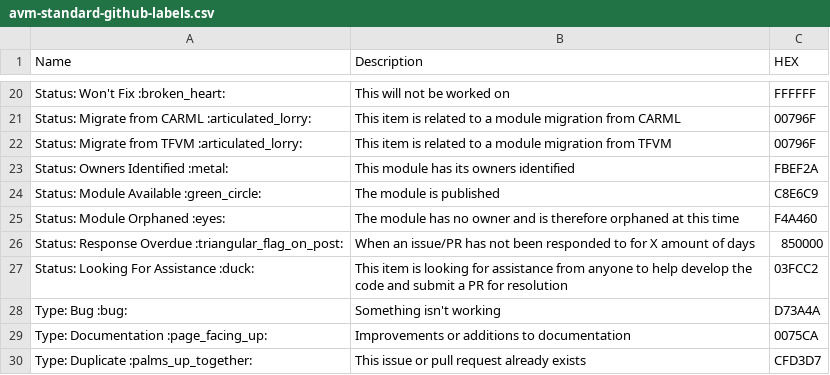
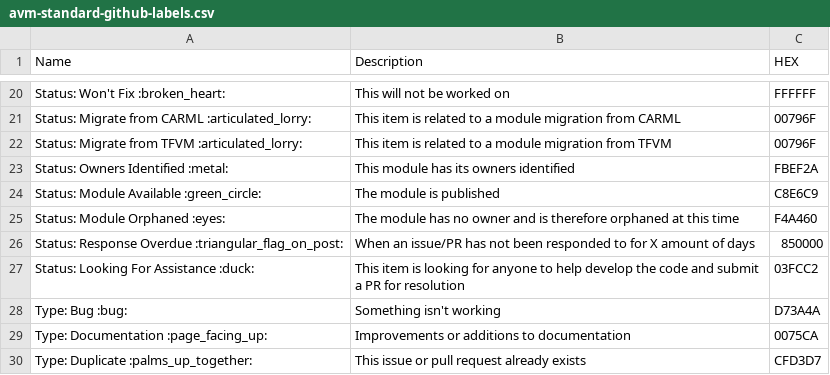
Before and after one commit to Azure/Azure-Verified-Modules, a CSV file: docs/static/governance/avm-standard-github-labels.csv, drawn as a sheet; only a part is shown, gaps mark what is left out.

Commit message:
Update avm-standard-github-labels.csv

```diff
--- a/docs/static/governance/avm-standard-github-labels.csv
+++ b/docs/static/governance/avm-standard-github-labels.csv
@@ -26,3 +26,3 @@ Status: Module Orphaned :eyes:,The module has no owner and is therefore orphaned
 Status: Response Overdue :triangular_flag_on_post:,When an issue/PR has not been responded to for X amount of days,850000
-Status: Looking For Assistance :duck:,This item is looking for assistance from anyone to help develop the code and submit a PR for resolution,03FCC2
+Status: Looking For Assistance :duck:,This item is looking for anyone to help develop the code and submit a PR for resolution,03FCC2
 Type: Bug :bug:,Something isn't working,D73A4A
```
